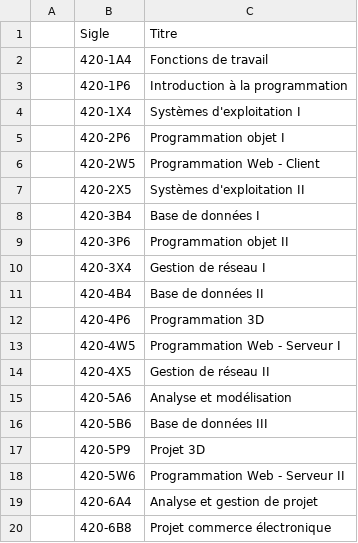
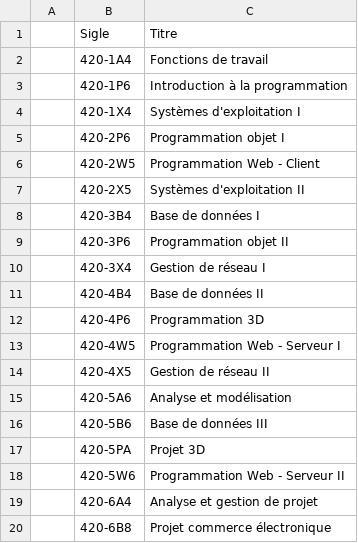
Before and after one commit to Yhshan97/ProjetWebServer, a CSV file: Donnees/Cours.csv, drawn as a sheet.

```diff
--- a/Donnees/Cours.csv
+++ b/Donnees/Cours.csv
@@ -16,3 +16,3 @@
 ;420-5B6;Base de données III
-;420-5P9;Projet 3D
+;420-5PA;Projet 3D
 ;420-5W6;Programmation Web - Serveur II
```
Also changed, not shown: 5 other files.
